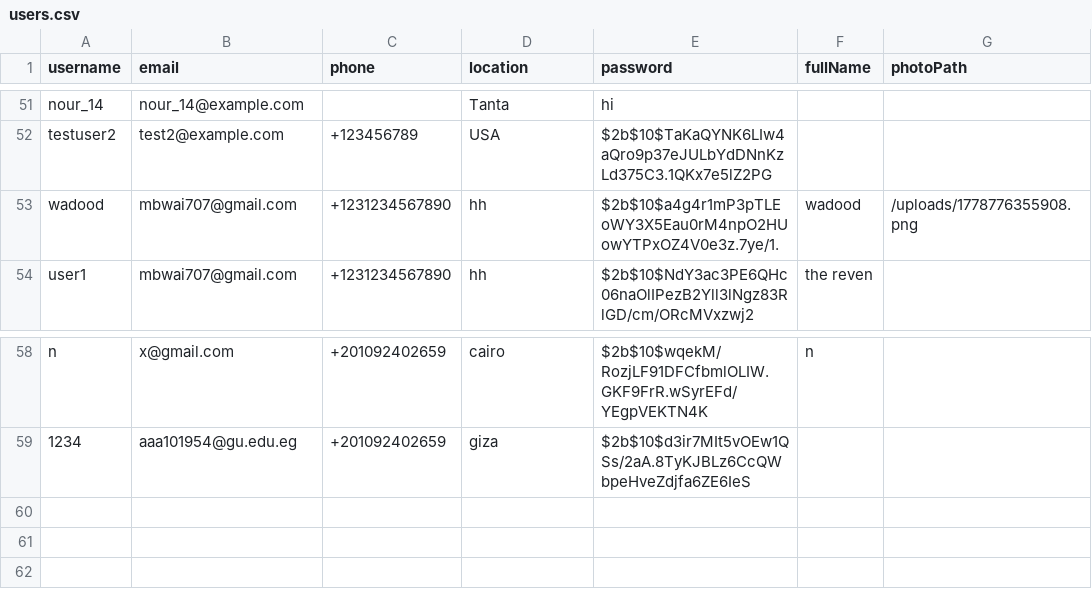
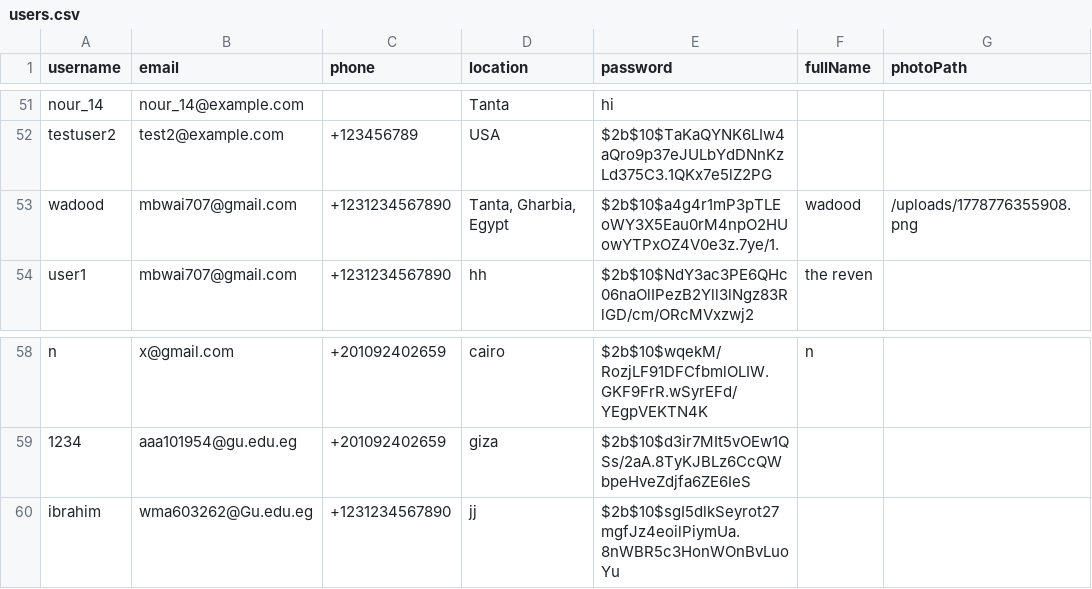
Before and after one commit to aabdelal1/BsBsBoby, a CSV file: DB/users.csv, drawn as a sheet; only a part is shown, gaps mark what is left out.

Commit message:
location button

```diff
--- a/DB/users.csv
+++ b/DB/users.csv
@@ -52,3 +52,3 @@ nour_14,nour_14@example.com,,Tanta,hi,,
 testuser2,test2@example.com,+123456789,USA,$2b$10$TaKaQYNK6LIw4aQro9p37eJULbYdDNnKzLd375C3.1QKx7e5lZ2PG,,
-wadood,mbwai707@gmail.com,+1231234567890,hh,$2b$10$a4g4r1mP3pTLEoWY3X5Eau0rM4npO2HUowYTPxOZ4V0e3z.7ye/1.,wadood,/uploads/1778776355908.png
+wadood,mbwai707@gmail.com,+1231234567890,"Tanta, Gharbia, Egypt",$2b$10$a4g4r1mP3pTLEoWY3X5Eau0rM4npO2HUowYTPxOZ4V0e3z.7ye/1.,wadood,/uploads/1778776355908.png
 user1,mbwai707@gmail.com,+1231234567890,hh,$2b$10$NdY3ac3PE6QHc06naOlIPezB2Yll3lNgz83RlGD/cm/ORcMVxzwj2,the reven,
@@ -59 +59,2 @@ n,x@gmail.com,+201092402659,cairo,$2b$10$wqekM/RozjLF91DFCfbmlOLIW.GKF9FrR.wSyrE
 1234,aaa101954@gu.edu.eg,+201092402659,giza,$2b$10$d3ir7MIt5vOEw1QSs/2aA.8TyKJBLz6CcQWbpeHveZdjfa6ZE6IeS,,
+ibrahim,wma603262@Gu.edu.eg,+1231234567890,jj,$2b$10$sgI5dlkSeyrot27mgfJz4eoilPiymUa.8nWBR5c3HonWOnBvLuoYu,,
```
Also changed, not shown: DB/individual_pets.csv, DB/interactions.csv, 4 other files.
